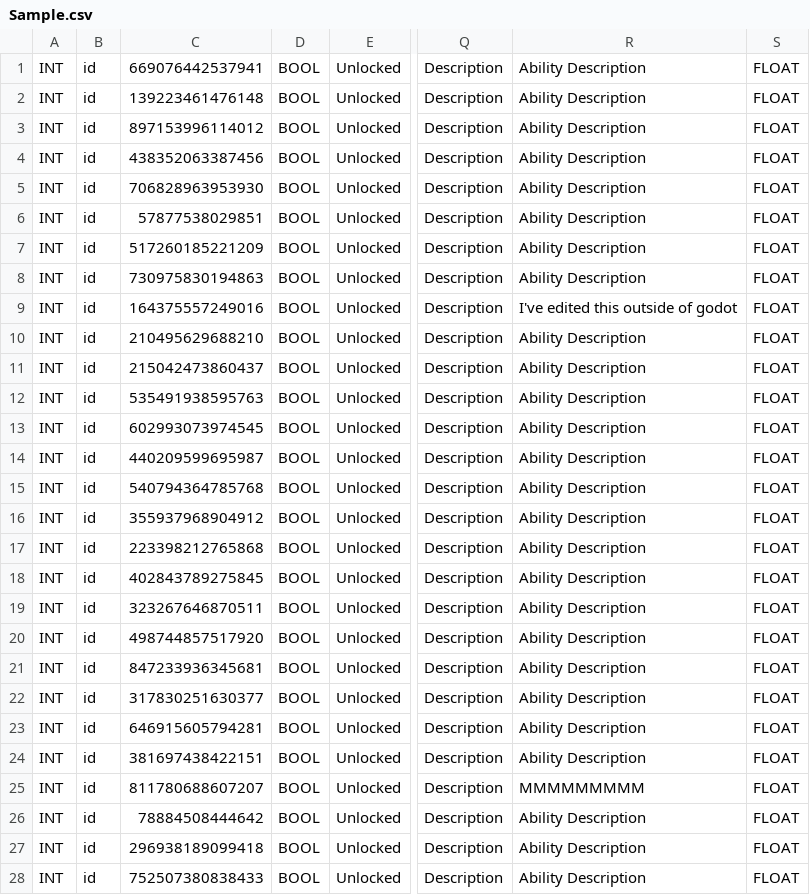
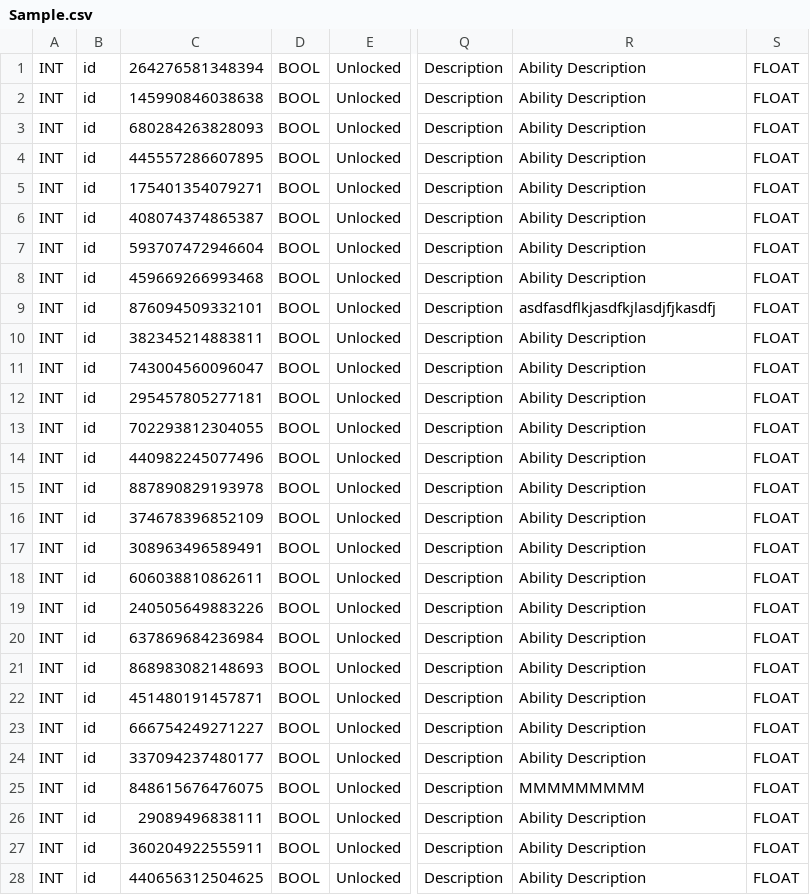
Before and after one commit to Tonsak09/Skilltree, a CSV file: skilltreegodot/SkillTreeData/Sample.csv, drawn as a sheet; only a part is shown, gaps mark what is left out; the diff covers the shown part only; the diff names each change by its address in the sheet, - before the commit and + after, or states it on an @@ line.

```diff
--- a/skilltreegodot/SkillTreeData/Sample.csv
+++ b/skilltreegodot/SkillTreeData/Sample.csv
-C1: 669076442537941
+C1: 264276581348394
-C2: 139223461476148
+C2: 145990846038638
-C3: 897153996114012
+C3: 680284263828093
-C4: 438352063387456
+C4: 445557286607895
-C5: 706828963953930
+C5: 175401354079271
-C6: 57877538029851
+C6: 408074374865387
-C7: 517260185221209
+C7: 593707472946604
-C8: 730975830194863
+C8: 459669266993468
-C9: 164375557249016
+C9: 876094509332101
-R9: I've edited this outside of godot
+R9: asdfasdflkjasdfkjlasdjfjkasdfj
-C10: 210495629688210
+C10: 382345214883811
-C11: 215042473860437
+C11: 743004560096047
-C12: 535491938595763
+C12: 295457805277181
-C13: 602993073974545
+C13: 702293812304055
-C14: 440209599695987
+C14: 440982245077496
-C15: 540794364785768
+C15: 887890829193978
-C16: 355937968904912
+C16: 374678396852109
-C17: 223398212765868
+C17: 308963496589491
-C18: 402843789275845
+C18: 606038810862611
-C19: 323267646870511
+C19: 240505649883226
-C20: 498744857517920
+C20: 637869684236984
-C21: 847233936345681
+C21: 868983082148693
-C22: 317830251630377
+C22: 451480191457871
-C23: 646915605794281
+C23: 666754249271227
-C24: 381697438422151
+C24: 337094237480177
-C25: 811780688607207
+C25: 848615676476075
-C26: 78884508444642
+C26: 29089496838111
-C27: 296938189099418
+C27: 360204922555911
-C28: 752507380838433
+C28: 440656312504625
```
Also changed, not shown: 12 edited cells elsewhere in this file, 4 other files.
